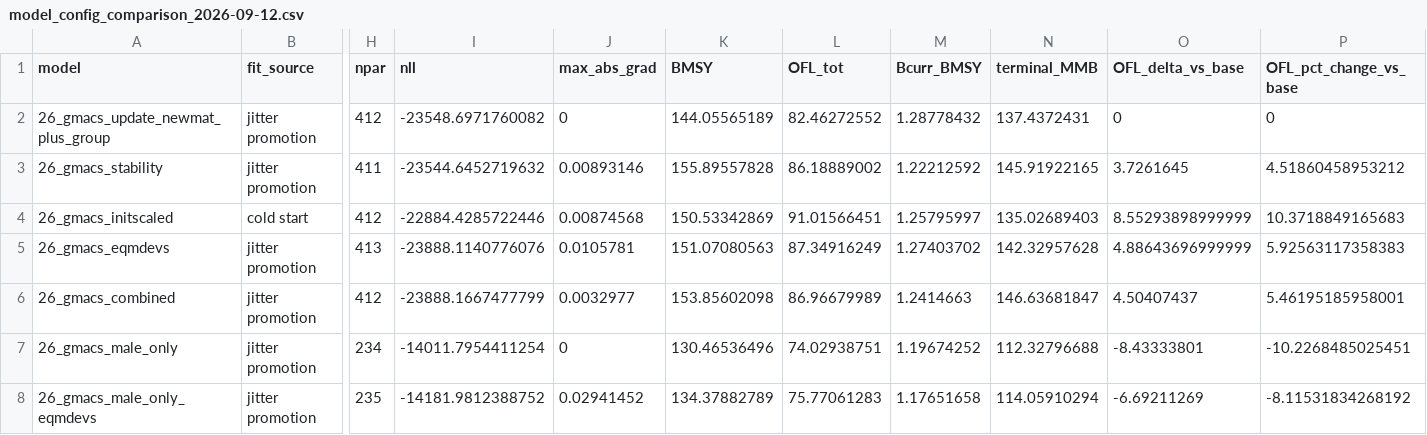
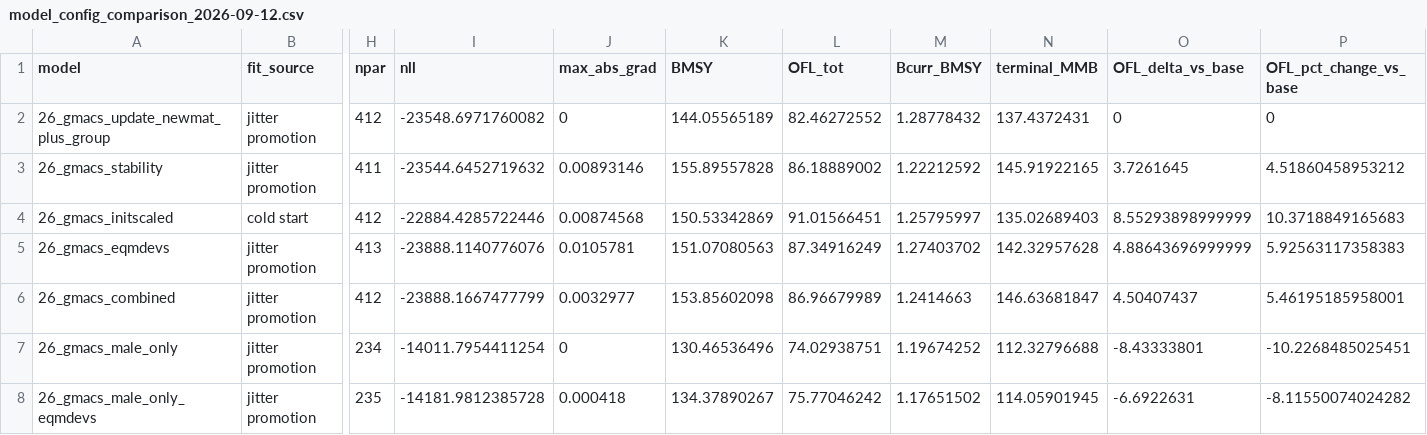
Before and after one commit to afsc-assessments/snow_crab, a CSV file: data/diagnostics/model_config_comparison_2026-09-12.csv, drawn as a sheet; only a part is shown, gaps mark what is left out; the diff names each change by its address in the sheet, - before the commit and + after, or states it on an @@ line.

Commit message:
Promote 26.d5 from jitter run 048; add 05 --promote-run
Synced from the working repository (8f41bf6). Run 048 is the same
optimum as 26.d5's fit (nll difference 3e-7) at max|grad| 0.000418
instead of 0.0294; reference points unchanged to 4 decimals. 05 gains
--promote-run for such same-optimum, lower-gradient promotions and keeps
run bookkeeping when resuming. The document's 26.d5 gradient caveat is
dropped.

```diff
--- a/data/diagnostics/model_config_comparison_2026-09-12.csv
+++ b/data/diagnostics/model_config_comparison_2026-09-12.csv
-I8 (nll): -14181.9812388752
+I8 (nll): -14181.9812385728
-J8 (max_abs_grad): 0.02941452
+J8 (max_abs_grad): 0.000418
-K8 (BMSY): 134.37882789
+K8 (BMSY): 134.37890267
-L8 (OFL_tot): 75.77061283
+L8 (OFL_tot): 75.77046242
-M8 (Bcurr_BMSY): 1.17651658
+M8 (Bcurr_BMSY): 1.17651502
-N8 (terminal_MMB): 114.05910294
+N8 (terminal_MMB): 114.05901945
-O8 (OFL_delta_vs_base): -6.69211269
+O8 (OFL_delta_vs_base): -6.6922631
-P8 (OFL_pct_change_vs_base): -8.11531834268192
+P8 (OFL_pct_change_vs_base): -8.11550074024282
```
Also changed, not shown: 42 other files.
